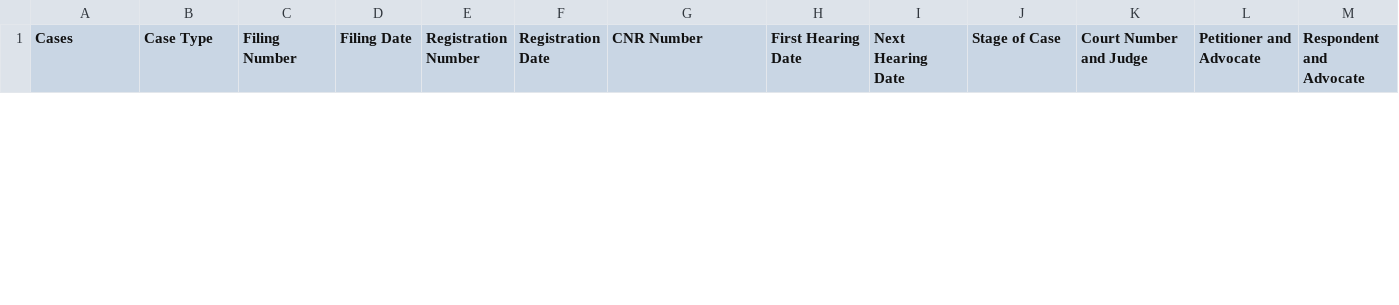
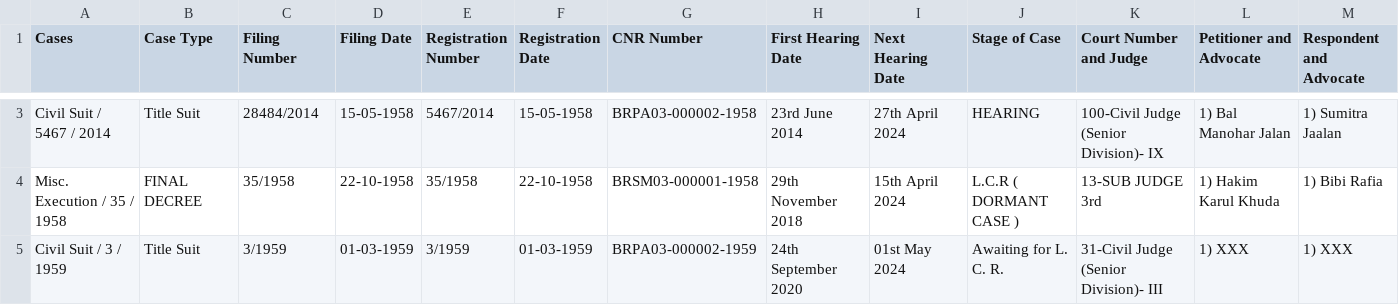
Before and after one commit to gilienv/ClimateJustice-NJDJ, a CSV file: Output/2024-04-04/Audit_2024-04-04.csv, drawn as a sheet; only a part is shown, gaps mark what is left out; rows hold the shown columns only; the diff covers the shown part only; the diff names each change by its address in the sheet, - before the commit and + after, or states it on an @@ line.

```diff
--- a/Output/2024-04-04/Audit_2024-04-04.csv
+++ b/Output/2024-04-04/Audit_2024-04-04.csv
+row 3: Civil Suit / 5467 / 2014 | Title Suit | 28484/2014 | 15-05-1958 | 5467/2014 | 15-05-1958 | BRPA03-000002-1958 | 23rd June 2014 | 27th April 2024 | HEARING | 100-Civil Judge (Senior Division)- IX | 1) Bal Manohar Jalan | 1) Sumitra Jaalan
+row 4: Misc. Execution / 35 / 1958 | FINAL DECREE | 35/1958 | 22-10-1958 | 35/1958 | 22-10-1958 | BRSM03-000001-1958 | 29th November 2018 | 15th April 2024 | L.C.R ( DORMANT CASE ) | 13-SUB JUDGE 3rd | 1) Hakim Karul Khuda | 1) Bibi Rafia
+row 5: Civil Suit / 3 / 1959 | Title Suit | 3/1959 | 01-03-1959 | 3/1959 | 01-03-1959 | BRPA03-000002-1959 | 24th September 2020 | 01st May 2024 | Awaiting for L. C. R. | 31-Civil Judge (Senior Division)- III | 1) XXX | 1) XXX
```
Also changed, not shown: 3 added rows and 4 removed rows elsewhere in this file, 3 other files.
